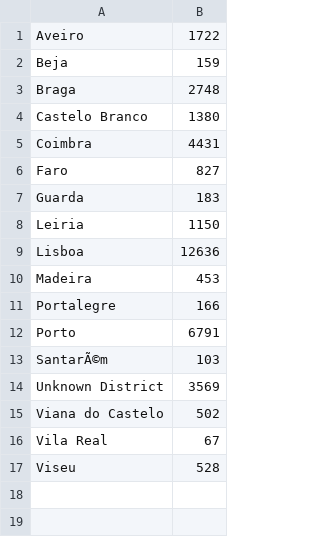
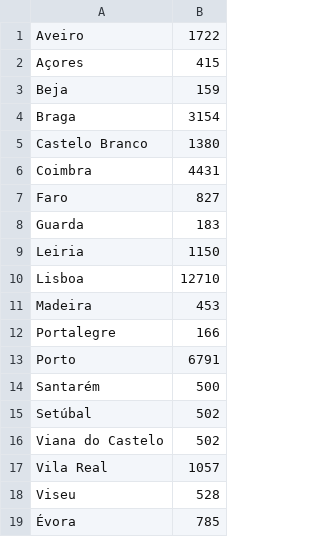
Before and after one commit to seppulcro/Python-Csv-Data-Parser, a CSV file: src/students_placed_by_district.csv, drawn as a sheet.

```diff
--- a/src/students_placed_by_district.csv
+++ b/src/students_placed_by_district.csv
@@ -1,4 +1,5 @@
 "Aveiro","1722"
+"Açores","415"
 "Beja","159"
-"Braga","2748"
+"Braga","3154"
 "Castelo Branco","1380"
@@ -8,3 +9,3 @@
 "Leiria","1150"
-"Lisboa","12636"
+"Lisboa","12710"
 "Madeira","453"
@@ -12,6 +13,7 @@
 "Porto","6791"
-"SantarÃ©m","103"
-"Unknown District","3569"
+"Santarém","500"
+"Setúbal","502"
 "Viana do Castelo","502"
-"Vila Real","67"
+"Vila Real","1057"
 "Viseu","528"
+"Évora","785"
```
Also changed, not shown: src/openings_remaining_by_district.csv, src/per_mil_students_placed_by_district.csv, 3 other files.
